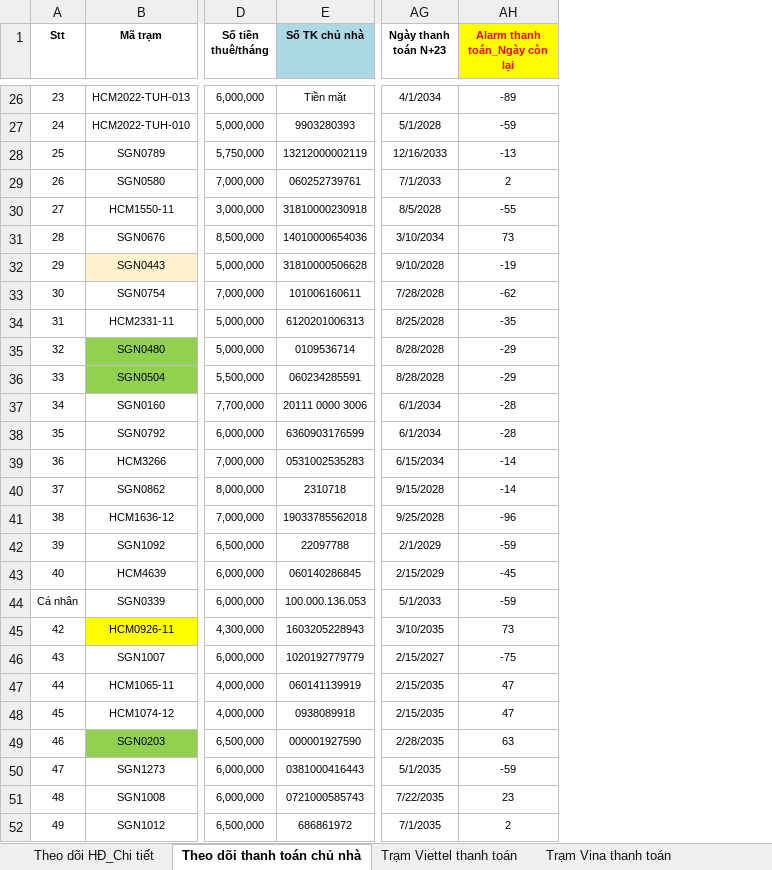
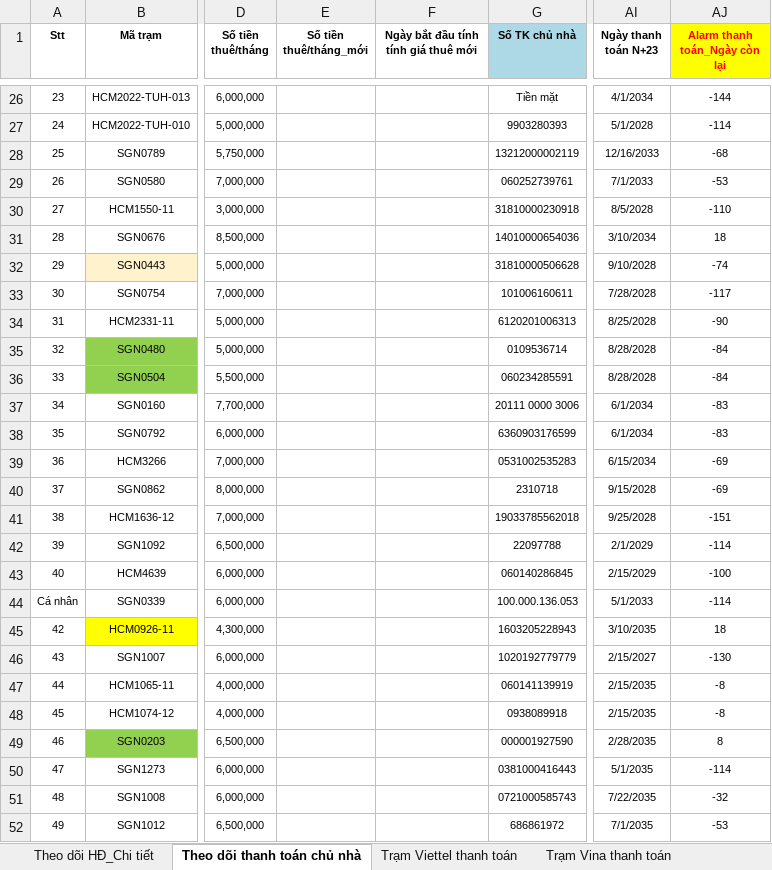
Before and after one commit to votanvinhgithu/ung-dung-tra-cuu-tram, an Excel workbook: data.xlsx, sheet Theo dõi thanh toán chủ nhà, drawn as a sheet; only a part is shown, gaps mark what is left out; values as stored, in another font and other column widths than the file's, no borders; conditional formats not drawn; addresses are those after the commit; the diff covers the shown part only; the diff names each change by its address in the sheet, - before the commit and + after, or states it on an @@ line.

```diff
--- a/data.xlsx (sheet Theo dõi thanh toán chủ nhà)
+++ b/data.xlsx (sheet Theo dõi thanh toán chủ nhà)
+column E (Số tiền thuê/tháng_mới), empty
+column F, row 1: Ngày bắt đầu tính tính giá thuê mới
-AJ26 (Alarm thanh toán_Ngày còn lại): -89
+AJ26 (Alarm thanh toán_Ngày còn lại): -144
-AJ27 (Alarm thanh toán_Ngày còn lại): -59
+AJ27 (Alarm thanh toán_Ngày còn lại): -114
-AJ28 (Alarm thanh toán_Ngày còn lại): -13
+AJ28 (Alarm thanh toán_Ngày còn lại): -68
-AJ29 (Alarm thanh toán_Ngày còn lại): 2
+AJ29 (Alarm thanh toán_Ngày còn lại): -53
-AJ30 (Alarm thanh toán_Ngày còn lại): -55
+AJ30 (Alarm thanh toán_Ngày còn lại): -110
-AJ31 (Alarm thanh toán_Ngày còn lại): 73
+AJ31 (Alarm thanh toán_Ngày còn lại): 18
-AJ32 (Alarm thanh toán_Ngày còn lại): -19
+AJ32 (Alarm thanh toán_Ngày còn lại): -74
-AJ33 (Alarm thanh toán_Ngày còn lại): -62
+AJ33 (Alarm thanh toán_Ngày còn lại): -117
-AJ34 (Alarm thanh toán_Ngày còn lại): -35
+AJ34 (Alarm thanh toán_Ngày còn lại): -90
-AJ35:AJ36 (Alarm thanh toán_Ngày còn lại): -29
+AJ35:AJ36 (Alarm thanh toán_Ngày còn lại): -84
-AJ37:AJ38 (Alarm thanh toán_Ngày còn lại): -28
+AJ37:AJ38 (Alarm thanh toán_Ngày còn lại): -83
-AJ39:AJ40 (Alarm thanh toán_Ngày còn lại): -14
+AJ39:AJ40 (Alarm thanh toán_Ngày còn lại): -69
-AJ41 (Alarm thanh toán_Ngày còn lại): -96
+AJ41 (Alarm thanh toán_Ngày còn lại): -151
-AJ42 (Alarm thanh toán_Ngày còn lại): -59
+AJ42 (Alarm thanh toán_Ngày còn lại): -114
-AJ43 (Alarm thanh toán_Ngày còn lại): -45
+AJ43 (Alarm thanh toán_Ngày còn lại): -100
-AJ44 (Alarm thanh toán_Ngày còn lại): -59
+AJ44 (Alarm thanh toán_Ngày còn lại): -114
-AJ45 (Alarm thanh toán_Ngày còn lại): 73
+AJ45 (Alarm thanh toán_Ngày còn lại): 18
-AJ46 (Alarm thanh toán_Ngày còn lại): -75
+AJ46 (Alarm thanh toán_Ngày còn lại): -130
-AJ47:AJ48 (Alarm thanh toán_Ngày còn lại): 47
+AJ47:AJ48 (Alarm thanh toán_Ngày còn lại): -8
-AJ49 (Alarm thanh toán_Ngày còn lại): 63
+AJ49 (Alarm thanh toán_Ngày còn lại): 8
-AJ50 (Alarm thanh toán_Ngày còn lại): -59
+AJ50 (Alarm thanh toán_Ngày còn lại): -114
-AJ51 (Alarm thanh toán_Ngày còn lại): 23
+AJ51 (Alarm thanh toán_Ngày còn lại): -32
-AJ52 (Alarm thanh toán_Ngày còn lại): 2
+AJ52 (Alarm thanh toán_Ngày còn lại): -53
```
Also changed, not shown: 58 edited cells and cell formats elsewhere in this sheet, sheet Theo dõi HĐ_Chi tiết, formulas that keep their value, 1 other file.
